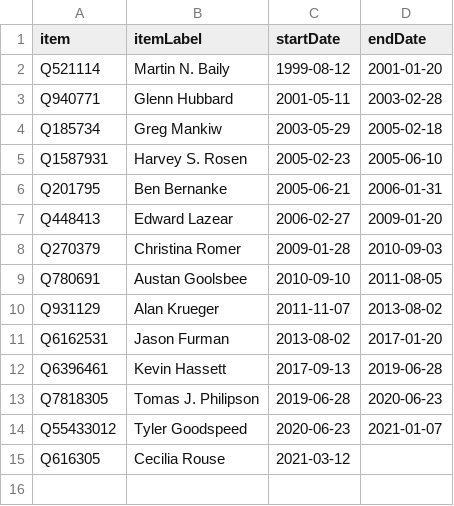
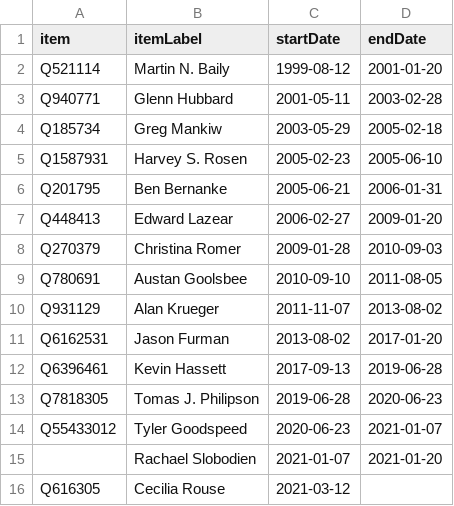
Before and after one commit to every-politician-scrapers/us-cabinet, a CSV file: sources/economic-advisers-chair/scraped.csv, drawn as a sheet; the diff names each change by its address in the sheet, - before the commit and + after, or states it on an @@ line.

```diff
--- a/sources/economic-advisers-chair/scraped.csv
+++ b/sources/economic-advisers-chair/scraped.csv
+row 15:  | Rachael Slobodien | 2021-01-07 | 2021-01-20
```
Also changed, not shown: sources/AZ-reps-54/diff.csv, sources/ambassador-to-germany/diff.csv, 12 other files.
